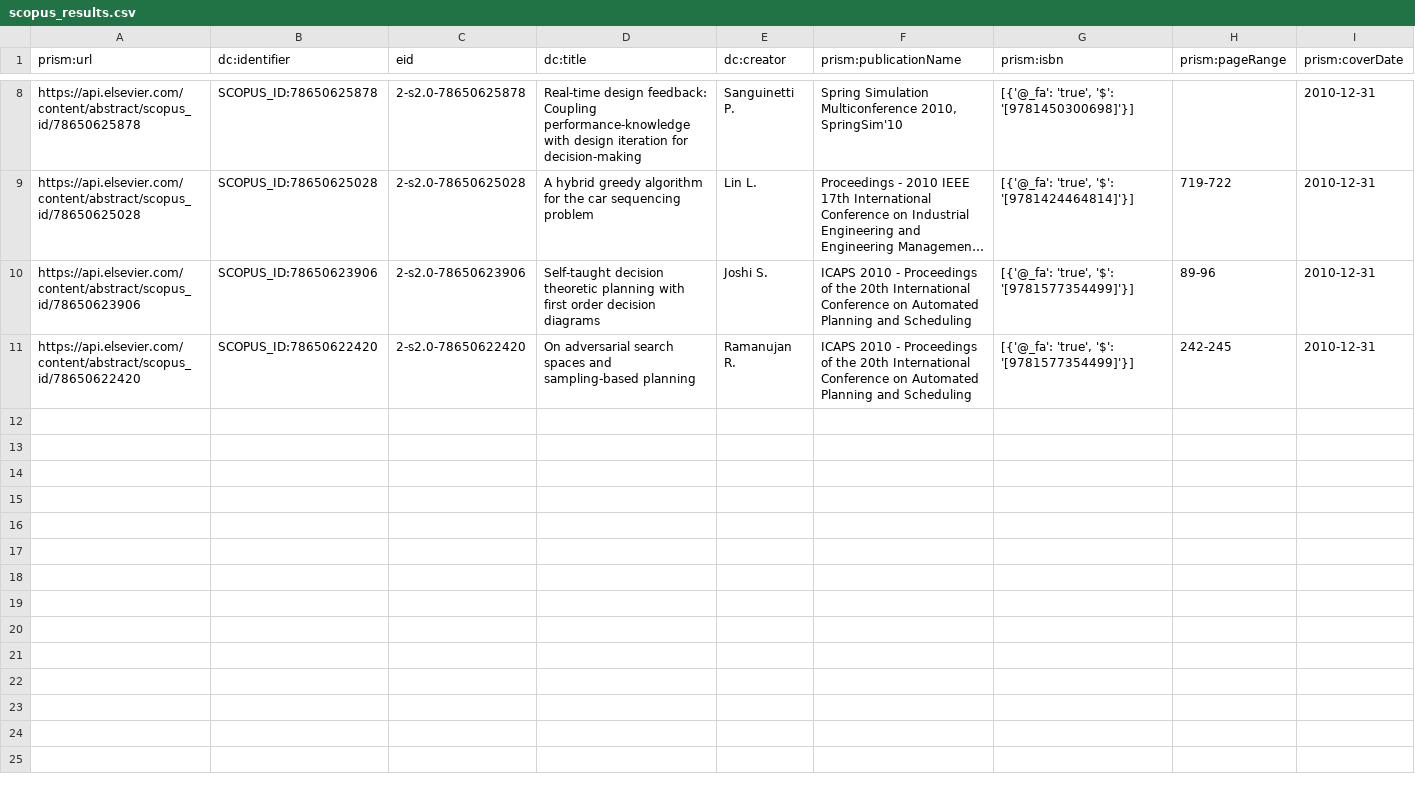
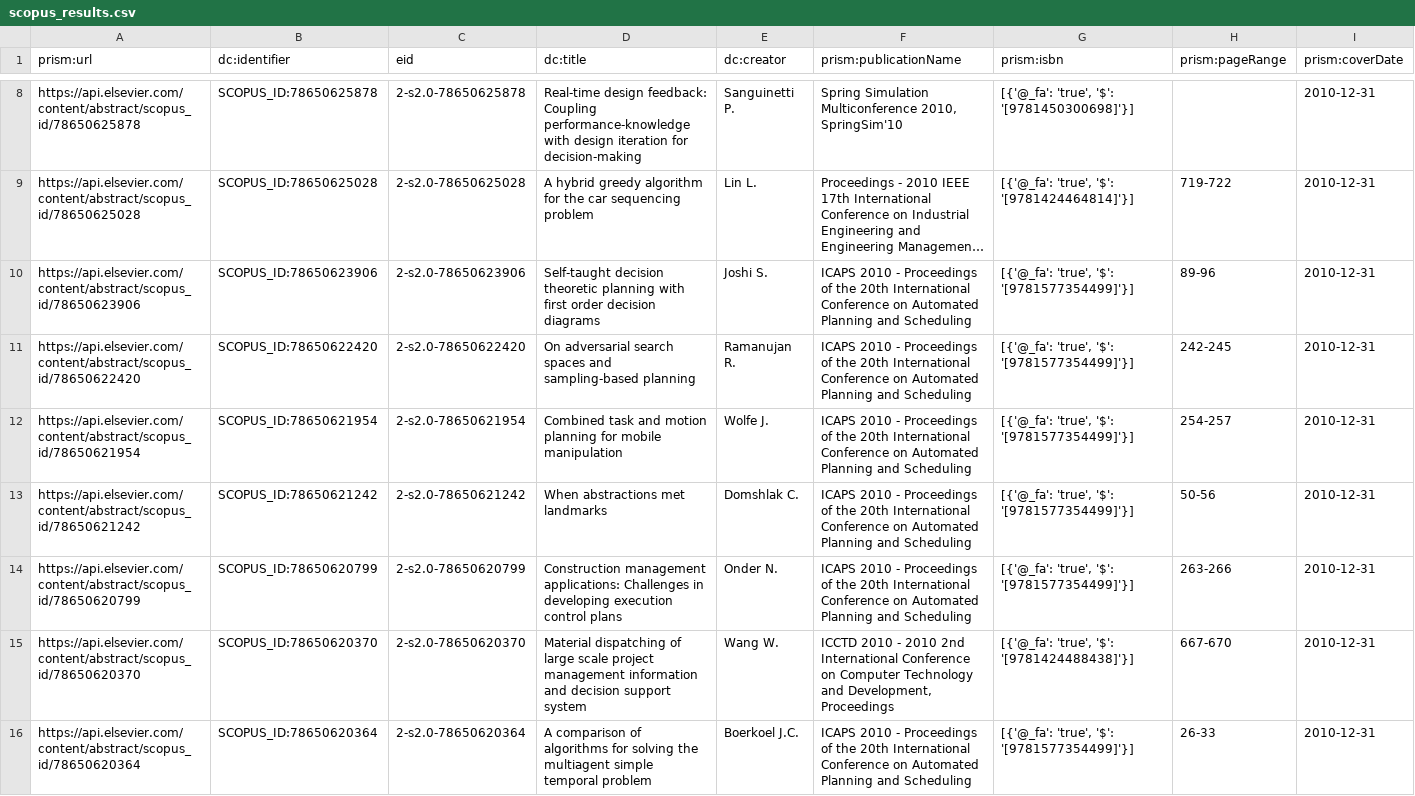
Before and after one commit to RpM-Kinshuk/DocRel, a CSV file: scopus_results.csv, drawn as a sheet; only a part is shown, gaps mark what is left out; long unchanged cells end in …; rows hold the shown columns only; the diff names each change by its address in the sheet, - before the commit and + after, or states it on an @@ line.

```diff
--- a/scopus_results.csv
+++ b/scopus_results.csv
+row 12: https://api.elsevier.com/content/abstract/scopus_id/78650621954 | SCOPUS_ID:78650621954 | 2-s2.0-78650621954 | Combined task and motion planning for mobile manipulation | Wolfe J. | ICAPS 2010 - Proceedings of the 20th International Conference on Automated Planning and Scheduling | [{'@_fa': 'true', '$': '[9781577354499]'}] | 254-257 | 2010-12-31
+row 13: https://api.elsevier.com/content/abstract/scopus_id/78650621242 | SCOPUS_ID:78650621242 | 2-s2.0-78650621242 | When abstractions met landmarks | Domshlak C. | ICAPS 2010 - Proceedings of the 20th International Conference on Automated Planning and Scheduling | [{'@_fa': 'true', '$': '[9781577354499]'}] | 50-56 | 2010-12-31
+row 14: https://api.elsevier.com/content/abstract/scopus_id/78650620799 | SCOPUS_ID:78650620799 | 2-s2.0-78650620799 | Construction management applications: Challenges in developing execution control plans | Onder N. | ICAPS 2010 - Proceedings of the 20th International Conference on Automated Planning and Scheduling | [{'@_fa': 'true', '$': '[9781577354499]'}] | 263-266 | 2010-12-31
+row 15: https://api.elsevier.com/content/abstract/scopus_id/78650620370 | SCOPUS_ID:78650620370 | 2-s2.0-78650620370 | Material dispatching of large scale project management information and decision support system | Wang W. | ICCTD 2010 - 2010 2nd International Conference on Computer Technology and Development, Proceedings | [{'@_fa': 'true', '$': '[9781424488438]'}] | 667-670 | 2010-12-31
+row 16: https://api.elsevier.com/content/abstract/scopus_id/78650620364 | SCOPUS_ID:78650620364 | 2-s2.0-78650620364 | A comparison of algorithms for solving the multiagent simple temporal problem | Boerkoel J.C. | ICAPS 2010 - Proceedings of the 20th International Conference on Automated Planning and Scheduling | [{'@_fa': 'true', '$': '[9781577354499]'}] | 26-33 | 2010-12-31
```
Also changed, not shown: 1 other file.
